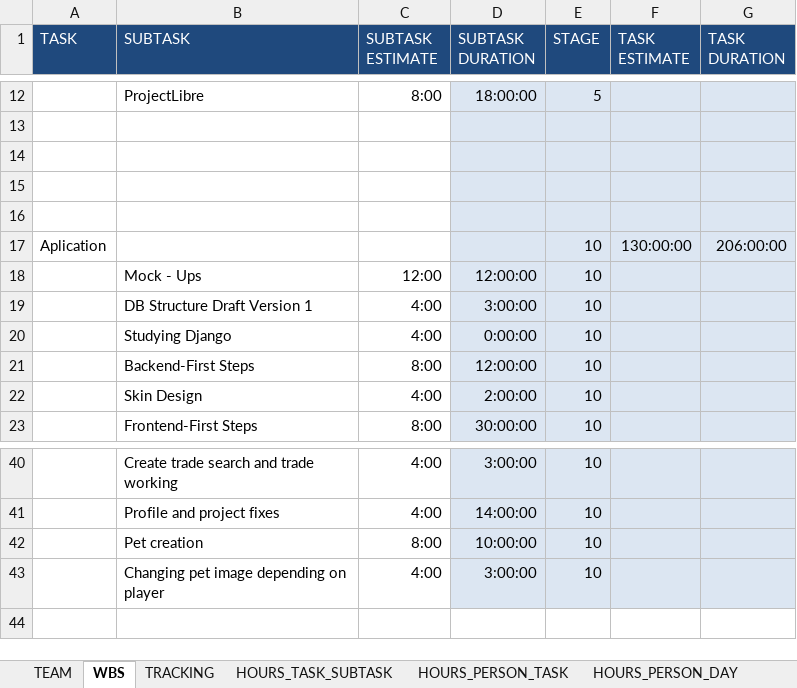
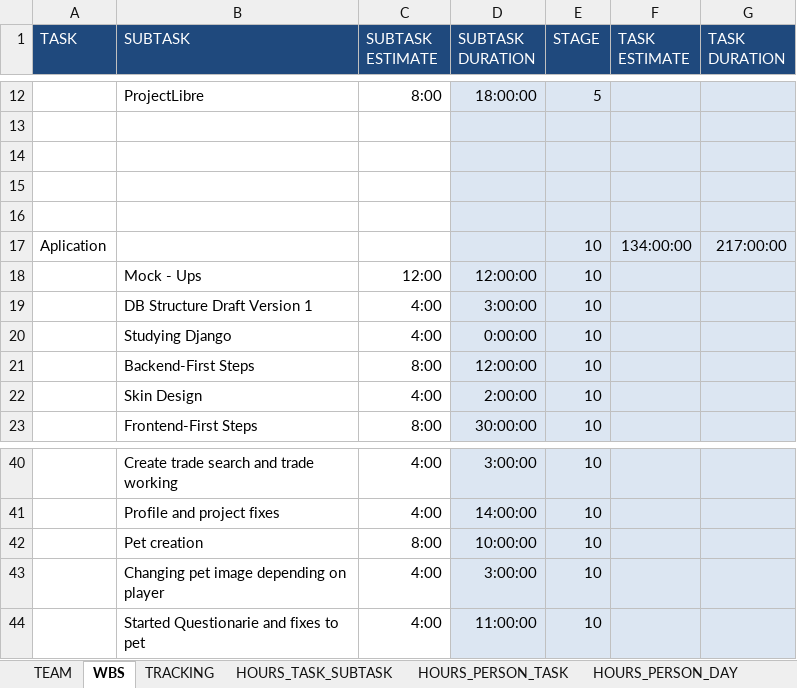
Before and after one commit to Ballingo/Drafts-Ballingo, an Excel workbook: Tracking.xlsx, sheet WBS, drawn as a sheet; only a part is shown, gaps mark what is left out; values as stored, in another font and other column widths than the file's, no borders; the diff names each change by its address in the sheet, - before the commit and + after, or states it on an @@ line.

```diff
--- a/Tracking.xlsx (sheet WBS)
+++ b/Tracking.xlsx (sheet WBS)
-F17 (TASK ESTIMATE): 130:00:00
+F17 (TASK ESTIMATE): 134:00:00
-G17 (TASK DURATION): 206:00:00
+G17 (TASK DURATION): 217:00:00
+row 44:  | Started Questionarie and fixes to pet | 4:00 | 11:00:00 | 10
```
Also changed, not shown: sheet TRACKING, sheet HOURS_PERSON_DAY, sheet HOURS_PERSON_TASK, sheet HOURS_TASK_SUBTASK, charts or pictures.
